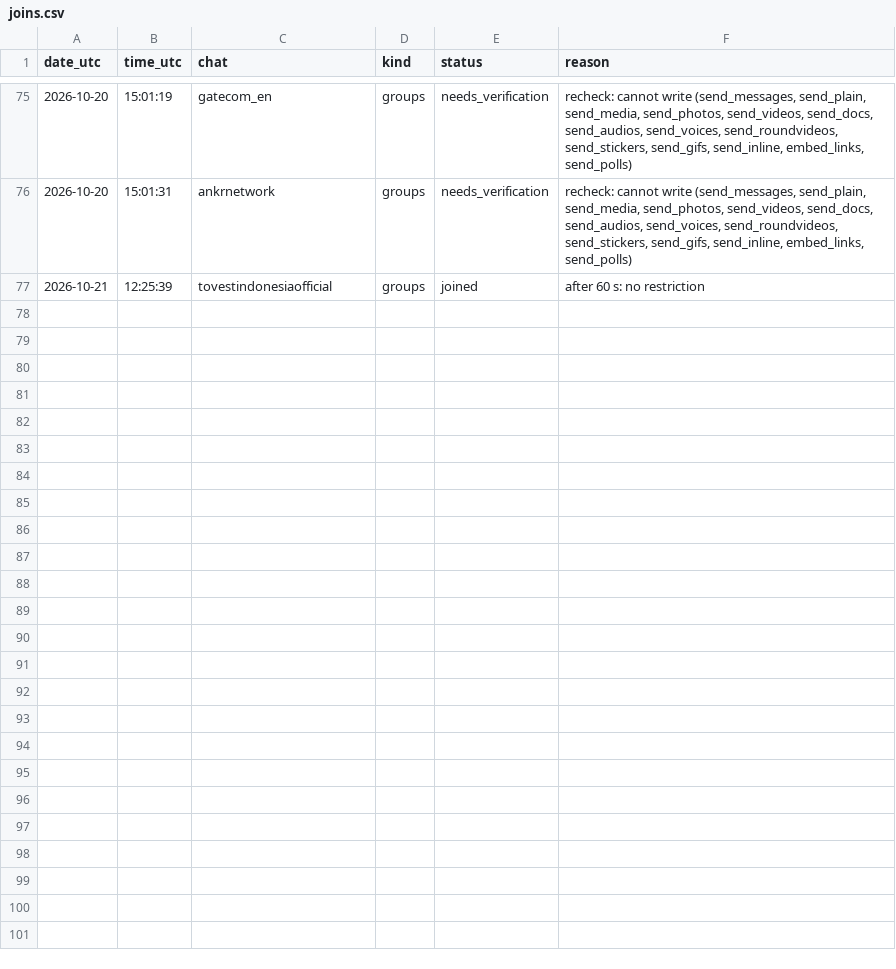
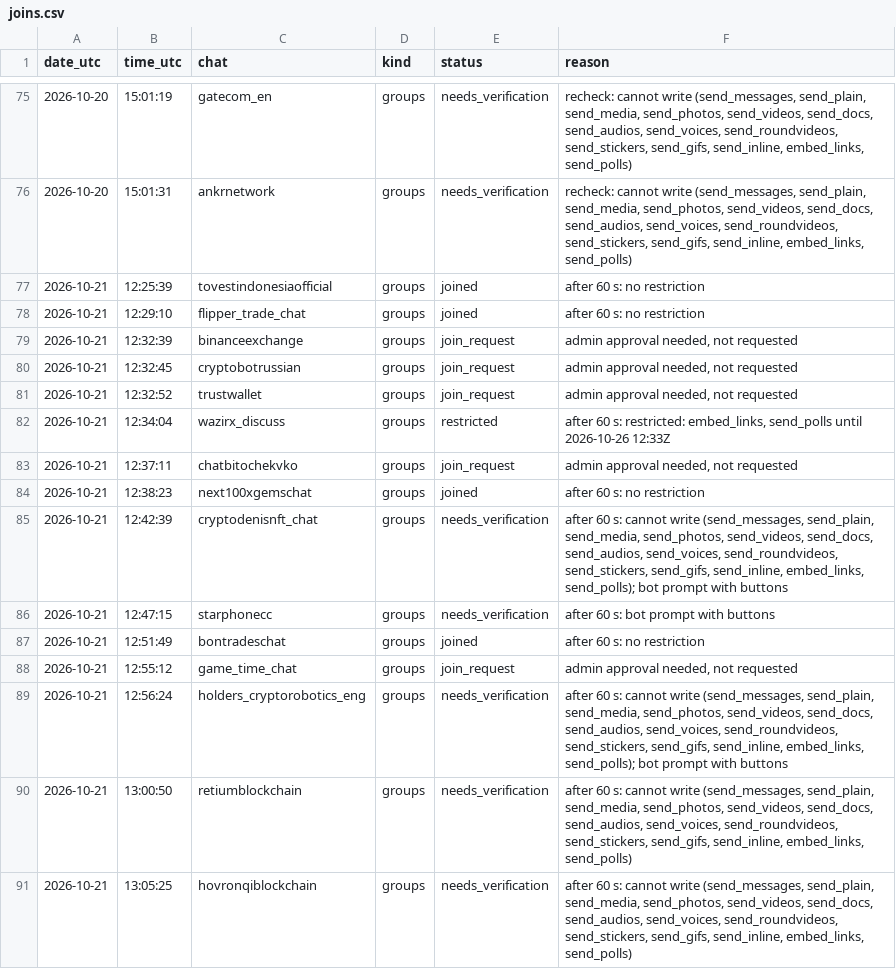
Before and after one commit to riccardo-000/seeing-inside-telegram-groups, a CSV file: data/interim/crypto/joins/joins.csv, drawn as a sheet; only a part is shown, gaps mark what is left out; the diff names each change by its address in the sheet, - before the commit and + after, or states it on an @@ line.

```diff
--- a/data/interim/crypto/joins/joins.csv
+++ b/data/interim/crypto/joins/joins.csv
+row 78: 2026-10-21 | 12:29:10 | flipper_trade_chat | groups | joined | after 60 s: no restriction
+row 79: 2026-10-21 | 12:32:39 | binanceexchange | groups | join_request | admin approval needed, not requested
+row 80: 2026-10-21 | 12:32:45 | cryptobotrussian | groups | join_request | admin approval needed, not requested
+row 81: 2026-10-21 | 12:32:52 | trustwallet | groups | join_request | admin approval needed, not requested
+row 82: 2026-10-21 | 12:34:04 | wazirx_discuss | groups | restricted | after 60 s: restricted: embed_links, send_polls until 2026-10-26 12:33Z
+row 83: 2026-10-21 | 12:37:11 | chatbitochekvko | groups | join_request | admin approval needed, not requested
+row 84: 2026-10-21 | 12:38:23 | next100xgemschat | groups | joined | after 60 s: no restriction
+row 85: 2026-10-21 | 12:42:39 | cryptodenisnft_chat | groups | needs_verification | after 60 s: cannot write (send_messages, send_plain, send_media, send_photos, send_videos, send_docs, send_audios, send_voices, send_roundvideos, send_stickers, send_gifs, send_inline, embed_links, send_polls); bot prompt with buttons
+row 86: 2026-10-21 | 12:47:15 | starphonecc | groups | needs_verification | after 60 s: bot prompt with buttons
+row 87: 2026-10-21 | 12:51:49 | bontradeschat | groups | joined | after 60 s: no restriction
+row 88: 2026-10-21 | 12:55:12 | game_time_chat | groups | join_request | admin approval needed, not requested
+row 89: 2026-10-21 | 12:56:24 | holders_cryptorobotics_eng | groups | needs_verification | after 60 s: cannot write (send_messages, send_plain, send_media, send_photos, send_videos, send_docs, send_audios, send_voices, send_roundvideos, send_stickers, send_gifs, send_inline, embed_links, send_polls); bot prompt with buttons
+row 90: 2026-10-21 | 13:00:50 | retiumblockchain | groups | needs_verification | after 60 s: cannot write (send_messages, send_plain, send_media, send_photos, send_videos, send_docs, send_audios, send_voices, send_roundvideos, send_stickers, send_gifs, send_inline, embed_links, send_polls)
+row 91: 2026-10-21 | 13:05:25 | hovronqiblockchain | groups | needs_verification | after 60 s: cannot write (send_messages, send_plain, send_media, send_photos, send_videos, send_docs, send_audios, send_voices, send_roundvideos, send_stickers, send_gifs, send_inline, embed_links, send_polls)
```
Also changed, not shown: 2 other files.
